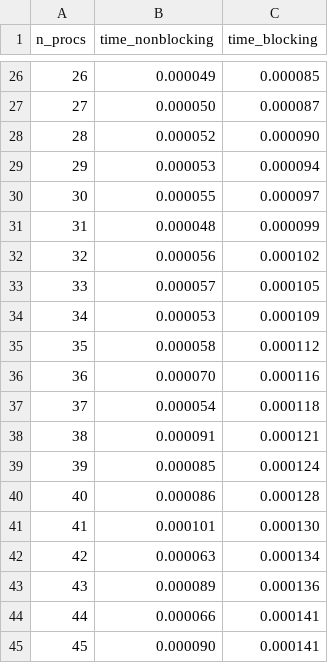
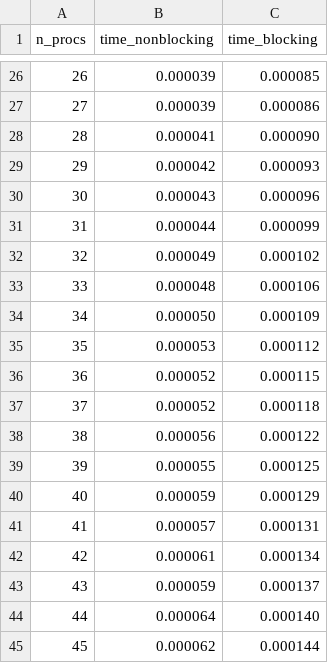
Before and after one commit to erikalena/hpc_assignment1, a CSV file: section1/ring/results.csv, drawn as a sheet; only a part is shown, gaps mark what is left out; the diff covers the shown part only.

```diff
--- a/section1/ring/results.csv
+++ b/section1/ring/results.csv
@@ -26,20 +26,20 @@ n_procs,time_nonblocking,time_blocking
-26,0.000049,0.000085
-27,0.000050,0.000087
-28,0.000052,0.000090
-29,0.000053,0.000094
-30,0.000055,0.000097
-31,0.000048,0.000099
-32,0.000056,0.000102
-33,0.000057,0.000105
-34,0.000053,0.000109
-35,0.000058,0.000112
-36,0.000070,0.000116
-37,0.000054,0.000118
-38,0.000091,0.000121
-39,0.000085,0.000124
-40,0.000086,0.000128
-41,0.000101,0.000130
-42,0.000063,0.000134
-43,0.000089,0.000136
-44,0.000066,0.000141
-45,0.000090,0.000141
+26,0.000039,0.000085
+27,0.000039,0.000086
+28,0.000041,0.000090
+29,0.000042,0.000093
+30,0.000043,0.000096
+31,0.000044,0.000099
+32,0.000049,0.000102
+33,0.000048,0.000106
+34,0.000050,0.000109
+35,0.000053,0.000112
+36,0.000052,0.000115
+37,0.000052,0.000118
+38,0.000056,0.000122
+39,0.000055,0.000125
+40,0.000059,0.000129
+41,0.000057,0.000131
+42,0.000061,0.000134
+43,0.000059,0.000137
+44,0.000064,0.000140
+45,0.000062,0.000144
```
Also changed, not shown: 40 edited cells elsewhere in this file, 4 other files.
